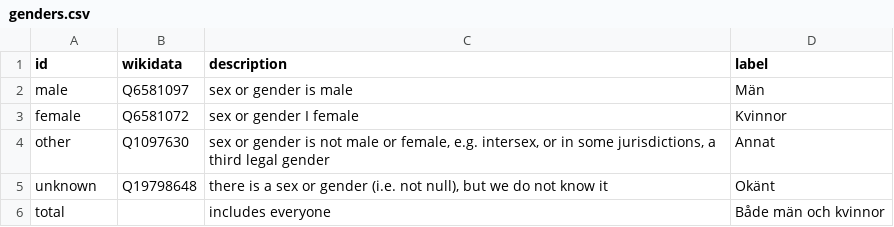
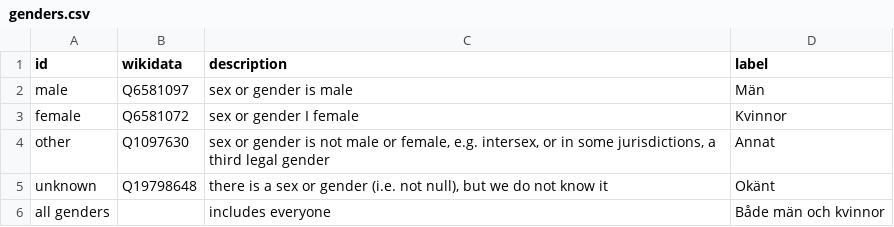
Before and after one commit to marple-newsrobot/marple-datatypes, a CSV file: misc/genders.csv, drawn as a sheet.

Commit message:
Back to "all genders"

```diff
--- a/misc/genders.csv
+++ b/misc/genders.csv
@@ -5,2 +5,2 @@ other,Q1097630,"sex or gender is not male or female, e.g. intersex, or in some j
 unknown,Q19798648,"there is a sex or gender (i.e. not null), but we do not know it",Okänt
-total,,includes everyone,Både män och kvinnor
+all genders,,includes everyone,Både män och kvinnor
```
